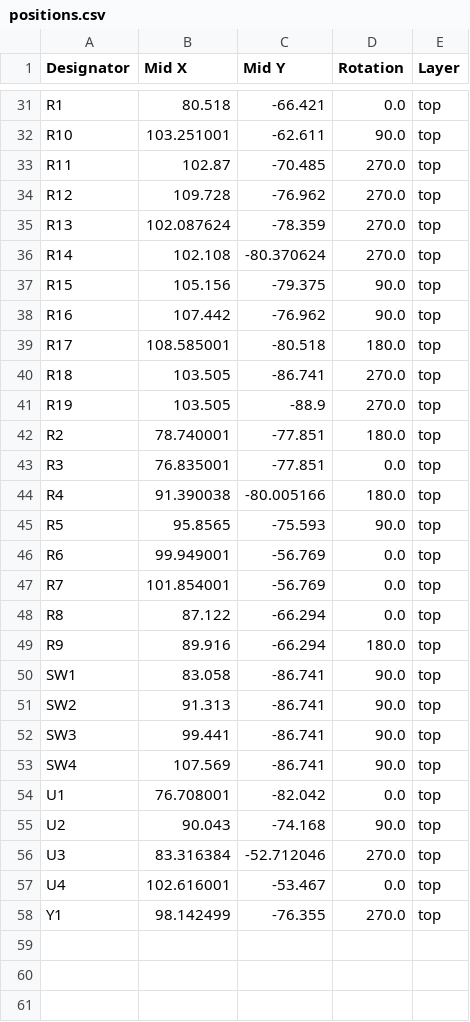
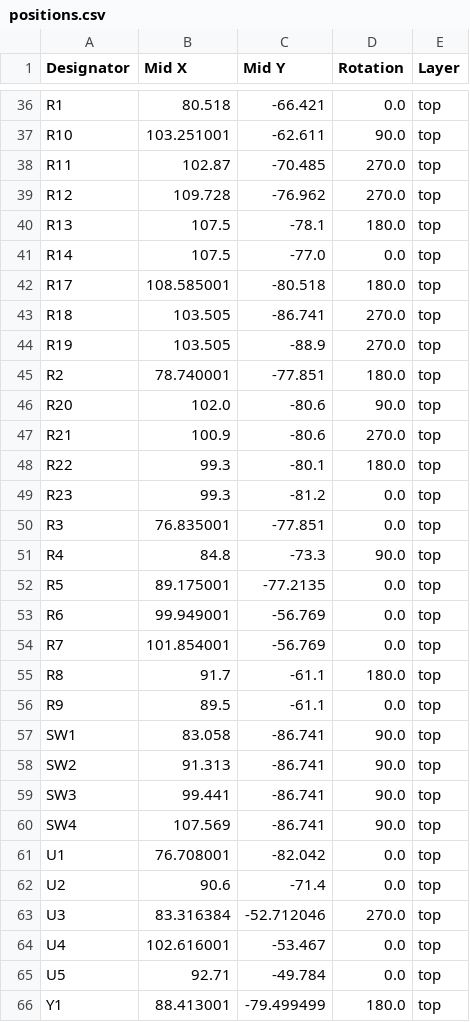
Before and after one commit to mfacton/traction-control, a CSV file: pcb/traction-control/production/positions.csv, drawn as a sheet; only a part is shown, gaps mark what is left out; the diff covers the shown part only.

```diff
--- a/pcb/traction-control/production/positions.csv
+++ b/pcb/traction-control/production/positions.csv
@@ -34,6 +39,4 @@ R11,102.87,-70.485,270.0,top
 R12,109.728,-76.962,270.0,top
-R13,102.087624,-78.359,270.0,top
-R14,102.108,-80.370624,270.0,top
-R15,105.156,-79.375,90.0,top
-R16,107.442,-76.962,90.0,top
+R13,107.5,-78.1,180.0,top
+R14,107.5,-77.0,0.0,top
 R17,108.585001,-80.518,180.0,top
@@ -42,9 +45,13 @@ R19,103.505,-88.9,270.0,top
 R2,78.740001,-77.851,180.0,top
+R20,102.0,-80.6,90.0,top
+R21,100.9,-80.6,270.0,top
+R22,99.3,-80.1,180.0,top
+R23,99.3,-81.2,0.0,top
 R3,76.835001,-77.851,0.0,top
-R4,91.390038,-80.005166,180.0,top
-R5,95.8565,-75.593,90.0,top
+R4,84.8,-73.3,90.0,top
+R5,89.175001,-77.2135,0.0,top
 R6,99.949001,-56.769,0.0,top
 R7,101.854001,-56.769,0.0,top
-R8,87.122,-66.294,0.0,top
-R9,89.916,-66.294,180.0,top
+R8,91.7,-61.1,180.0,top
+R9,89.5,-61.1,0.0,top
 SW1,83.058,-86.741,90.0,top
@@ -54,5 +61,6 @@ SW4,107.569,-86.741,90.0,top
 U1,76.708001,-82.042,0.0,top
-U2,90.043,-74.168,90.0,top
+U2,90.6,-71.4,0.0,top
 U3,83.316384,-52.712046,270.0,top
 U4,102.616001,-53.467,0.0,top
-Y1,98.142499,-76.355,270.0,top
+U5,92.71,-49.784,0.0,top
+Y1,88.413001,-79.499499,180.0,top
```
Also changed, not shown: 6 added rows, 1 removed row and 25 edited cells elsewhere in this file, pcb/traction-control/production/bom.csv, pcb/traction-control/production/designators.csv, 10 other files.
